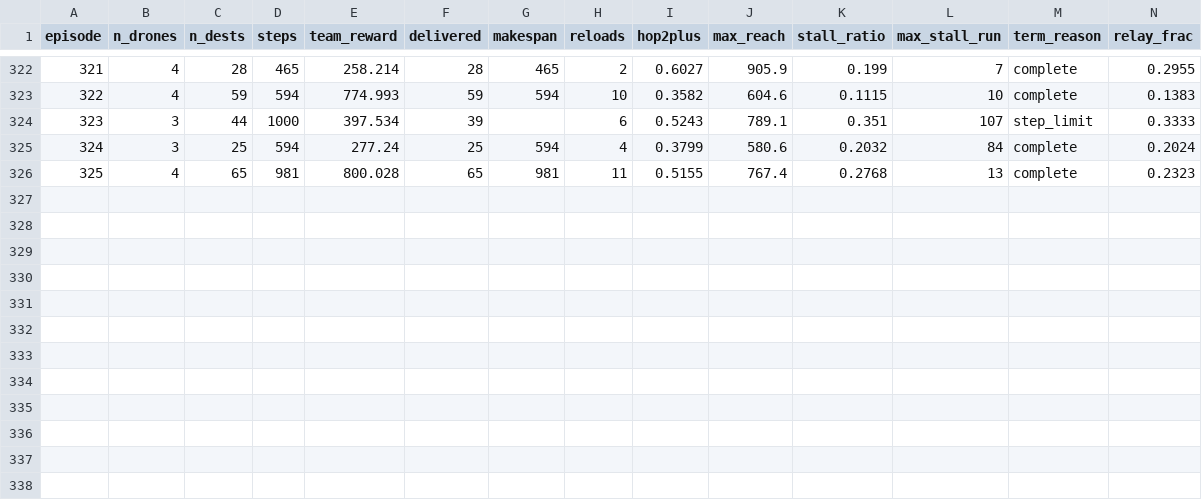
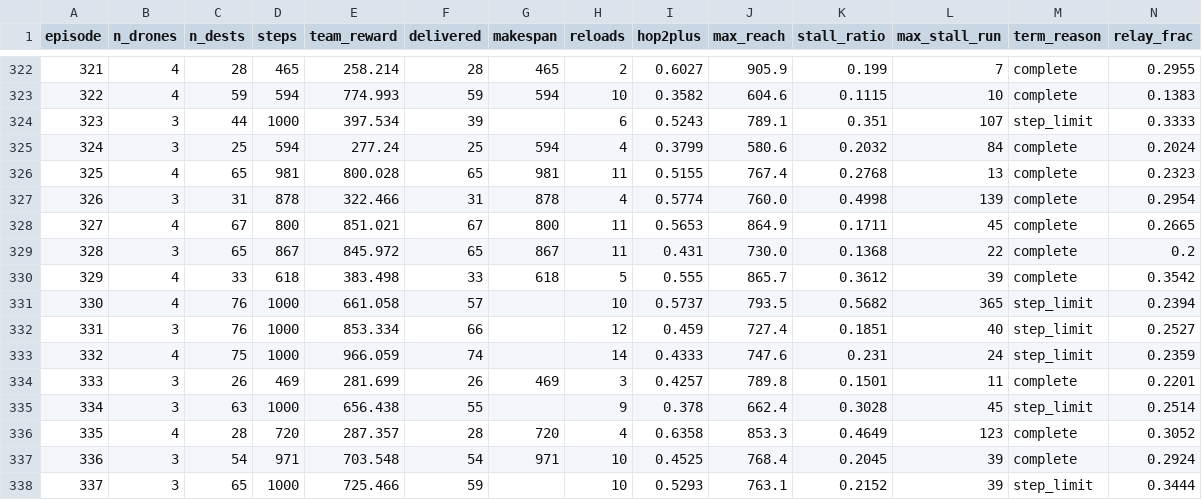
Before and after one commit to koptimizer/relay_drone_network, a CSV file: runs/v5_26_09_27_11_RG4a/metrics_v5_26_09_27_11_RG4a.csv, drawn as a sheet; only a part is shown, gaps mark what is left out; rows hold the shown columns only; the diff names each change by its address in the sheet, - before the commit and + after, or states it on an @@ line.

```diff
--- a/runs/v5_26_09_27_11_RG4a/metrics_v5_26_09_27_11_RG4a.csv
+++ b/runs/v5_26_09_27_11_RG4a/metrics_v5_26_09_27_11_RG4a.csv
+row 327: 326 | 3 | 31 | 878 | 322.466 | 31 | 878 | 4 | 0.5774 | 760.0 | 0.4998 | 139 | complete | 0.2954
+row 328: 327 | 4 | 67 | 800 | 851.021 | 67 | 800 | 11 | 0.5653 | 864.9 | 0.1711 | 45 | complete | 0.2665
+row 329: 328 | 3 | 65 | 867 | 845.972 | 65 | 867 | 11 | 0.431 | 730.0 | 0.1368 | 22 | complete | 0.2
+row 330: 329 | 4 | 33 | 618 | 383.498 | 33 | 618 | 5 | 0.555 | 865.7 | 0.3612 | 39 | complete | 0.3542
+row 331: 330 | 4 | 76 | 1000 | 661.058 | 57 |  | 10 | 0.5737 | 793.5 | 0.5682 | 365 | step_limit | 0.2394
+row 332: 331 | 3 | 76 | 1000 | 853.334 | 66 |  | 12 | 0.459 | 727.4 | 0.1851 | 40 | step_limit | 0.2527
+row 333: 332 | 4 | 75 | 1000 | 966.059 | 74 |  | 14 | 0.4333 | 747.6 | 0.231 | 24 | step_limit | 0.2359
+row 334: 333 | 3 | 26 | 469 | 281.699 | 26 | 469 | 3 | 0.4257 | 789.8 | 0.1501 | 11 | complete | 0.2201
+row 335: 334 | 3 | 63 | 1000 | 656.438 | 55 |  | 9 | 0.378 | 662.4 | 0.3028 | 45 | step_limit | 0.2514
+row 336: 335 | 4 | 28 | 720 | 287.357 | 28 | 720 | 4 | 0.6358 | 853.3 | 0.4649 | 123 | complete | 0.3052
+row 337: 336 | 3 | 54 | 971 | 703.548 | 54 | 971 | 10 | 0.4525 | 768.4 | 0.2045 | 39 | complete | 0.2924
+row 338: 337 | 3 | 65 | 1000 | 725.466 | 59 |  | 10 | 0.5293 | 763.1 | 0.2152 | 39 | step_limit | 0.3444
```
Also changed, not shown: runs/v5_26_09_27_11_RG4b/metrics_v5_26_09_27_11_RG4b.csv, runs/v5_26_09_27_11_RR3a/metrics_v5_26_09_27_11_RR3a.csv, 8 other files.
